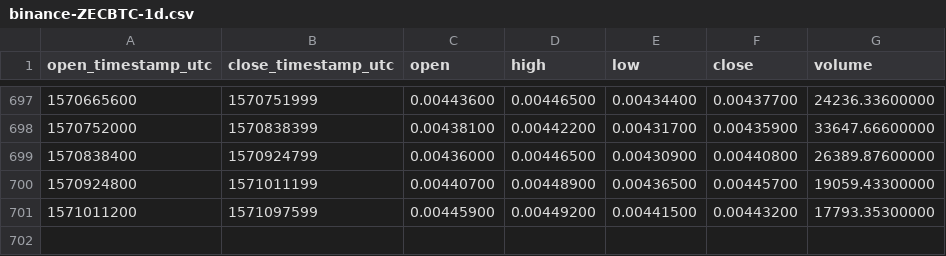
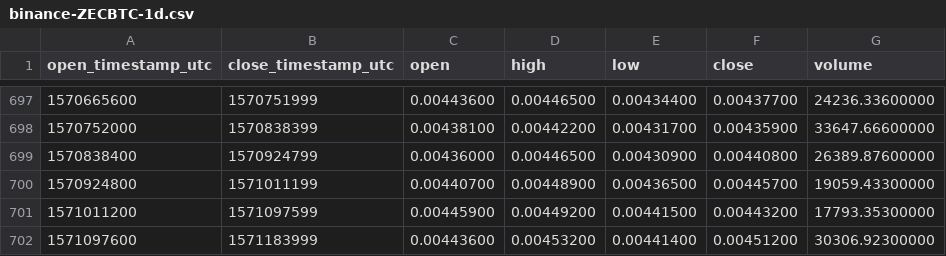
Before and after one commit to cryptobigbro/binance-ZECBTC, a CSV file: binance-ZECBTC-1d.csv, drawn as a sheet; only a part is shown, gaps mark what is left out; the diff names each change by its address in the sheet, - before the commit and + after, or states it on an @@ line.

Commit message:
Update OHLCV data.

```diff
--- a/binance-ZECBTC-1d.csv
+++ b/binance-ZECBTC-1d.csv
+row 702: 1571097600 | 1571183999 | 0.00443600 | 0.00453200 | 0.00441400 | 0.00451200 | 30306.92300000
```
Also changed, not shown: 1 other file.
